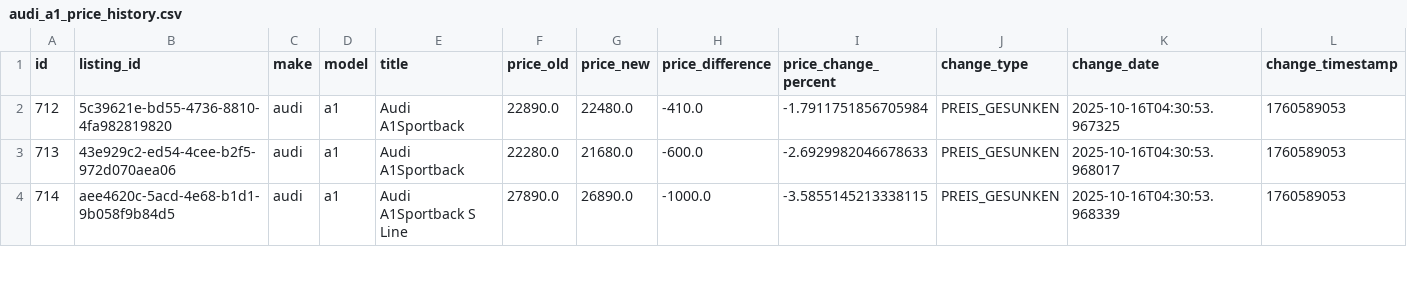
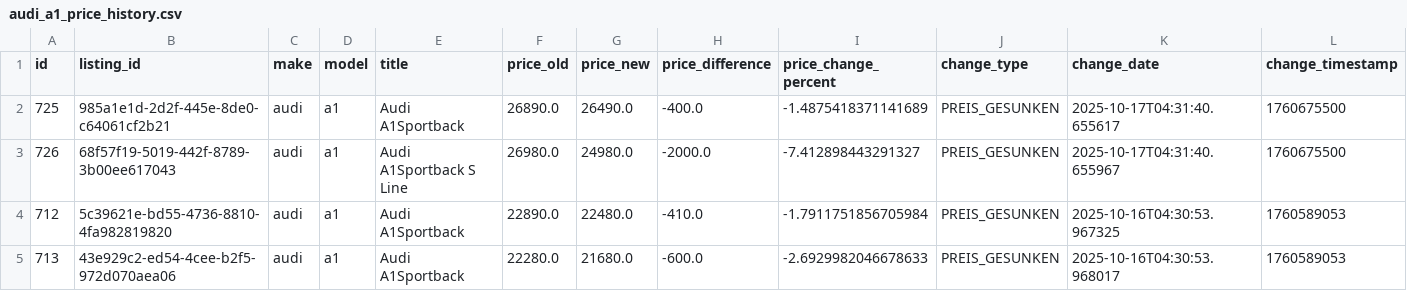
Before and after one commit to masterries/AutoAnalyse, a CSV file: scrapper/data/audi_a1_price_history.csv, drawn as a sheet; only a part is shown; the shorter side is filled out with more unchanged rows; rows hold the shown columns only; the diff names each change by its address in the sheet, - before the commit and + after, or states it on an @@ line.

```diff
--- a/scrapper/data/audi_a1_price_history.csv
+++ b/scrapper/data/audi_a1_price_history.csv
+row 2: 725 | 985a1e1d-2d2f-445e-8de0-c64061cf2b21 | audi | a1 | Audi A1Sportback | 26890.0 | 26490.0 | -400.0 | -1.4875418371141689 | PREIS_GESUNKEN | 2025-10-17T04:31:40.655617 | 1760675500
+row 3: 726 | 68f57f19-5019-442f-8789-3b00ee617043 | audi | a1 | Audi A1Sportback S Line | 26980.0 | 24980.0 | -2000.0 | -7.412898443291327 | PREIS_GESUNKEN | 2025-10-17T04:31:40.655967 | 1760675500
```
Also changed, not shown: scrapper/data/audi_a3_listings.csv, scrapper/data/bmw_x1_price_history.csv, 46 other files.
